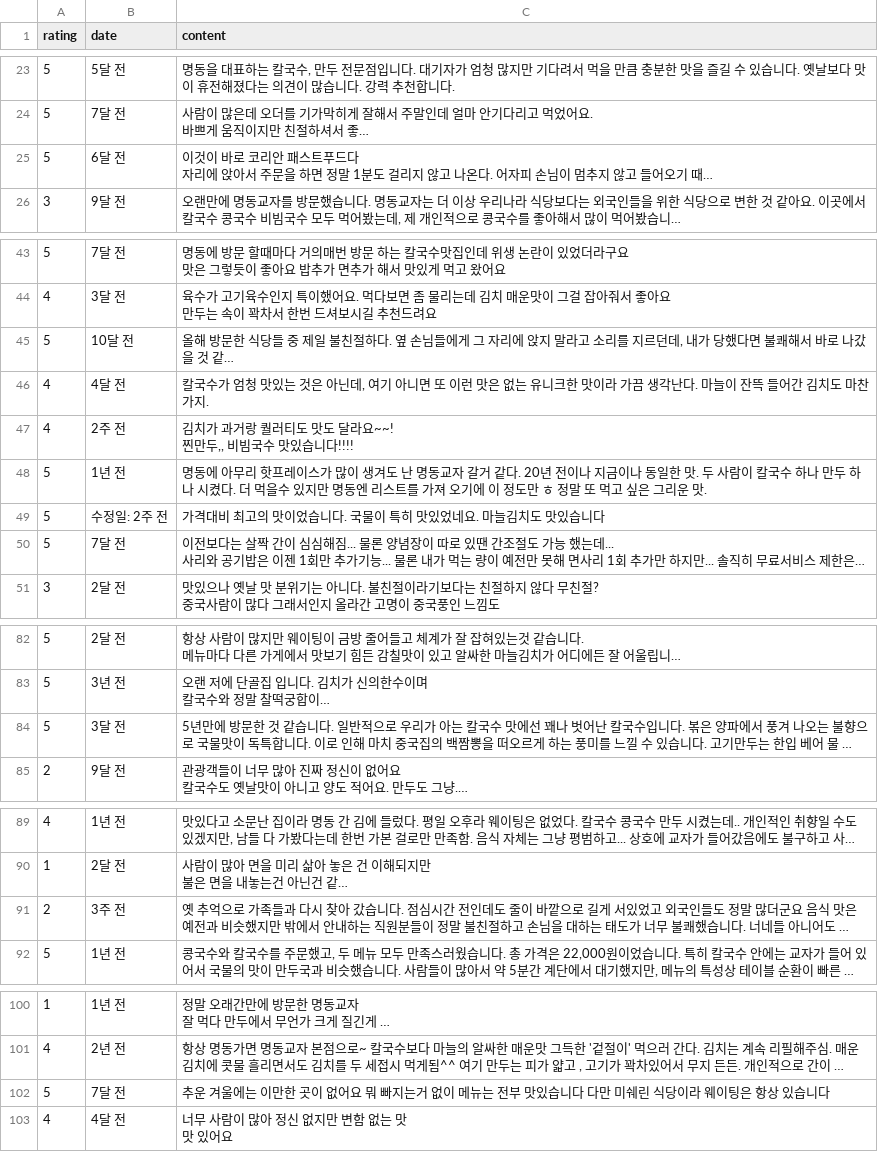
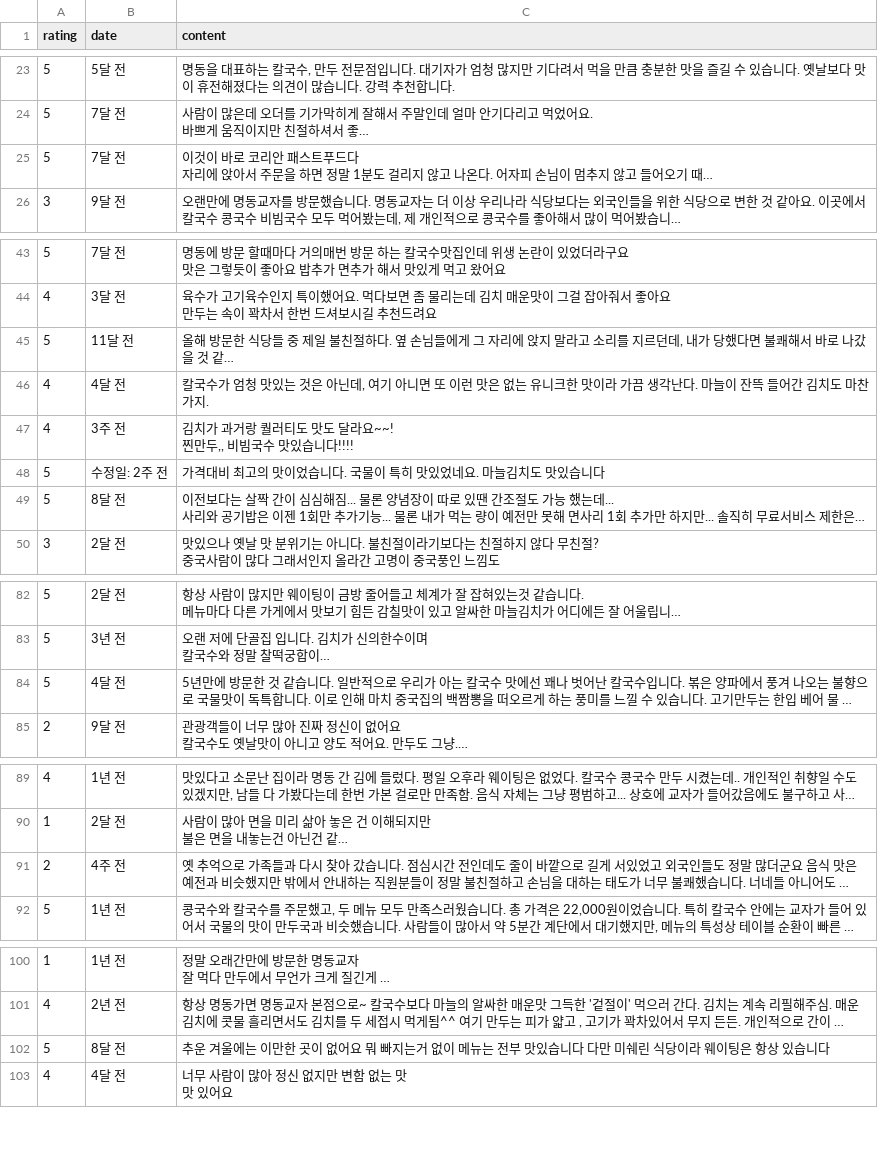
Before and after one commit to Mdonghyun/YBIGTA_newbie_team_project, a CSV file: database/reviews_googlemaps.csv, drawn as a sheet; only a part is shown, gaps mark what is left out; long unchanged cells end in …; addresses are those after the commit; the diff covers the shown part only; the diff names each change by its address in the sheet, - before the commit and + after, or states it on an @@ line.

```diff
--- a/database/reviews_googlemaps.csv
+++ b/database/reviews_googlemaps.csv
-B25 (date): 6달 전
+B25 (date): 7달 전
-B45 (date): 10달 전
+B45 (date): 11달 전
-B47 (date): 2주 전
+B47 (date): 3주 전
@@ row 48 moved to row 74: 5 @@
-B49 (date): 7달 전
+B49 (date): 8달 전
-B84 (date): 3달 전
+B84 (date): 4달 전
-B91 (date): 3주 전
+B91 (date): 4주 전
-B102 (date): 7달 전
+B102 (date): 8달 전
```
Also changed, not shown: 2 moved rows and 5 edited cells elsewhere in this file, database/reviews_diningcode.csv, database/reviews_kakaomap.csv, 7 other files.
